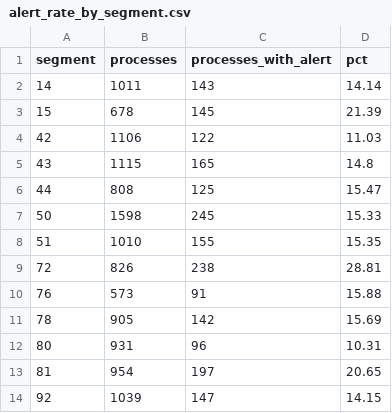
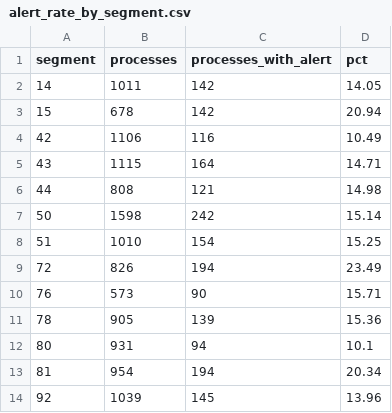
Before and after one commit to juansanchezalcantara20-ai/peru-procurement-controls, a CSV file: outputs/signals/alert_rate_by_segment.csv, drawn as a sheet.

```diff
--- a/outputs/signals/alert_rate_by_segment.csv
+++ b/outputs/signals/alert_rate_by_segment.csv
@@ -1,14 +1,14 @@
 segment,processes,processes_with_alert,pct
-14,1011,143,14.14
-15,678,145,21.39
-42,1106,122,11.03
-43,1115,165,14.8
-44,808,125,15.47
-50,1598,245,15.33
-51,1010,155,15.35
-72,826,238,28.81
-76,573,91,15.88
-78,905,142,15.69
-80,931,96,10.31
-81,954,197,20.65
-92,1039,147,14.15
+14,1011,142,14.05
+15,678,142,20.94
+42,1106,116,10.49
+43,1115,164,14.71
+44,808,121,14.98
+50,1598,242,15.14
+51,1010,154,15.25
+72,826,194,23.49
+76,573,90,15.71
+78,905,139,15.36
+80,931,94,10.1
+81,954,194,20.34
+92,1039,145,13.96
```
Also changed, not shown: outputs/signals/alert_rate_by_method.csv, outputs/signals/alerts_by_control_month.csv, 21 other files.
